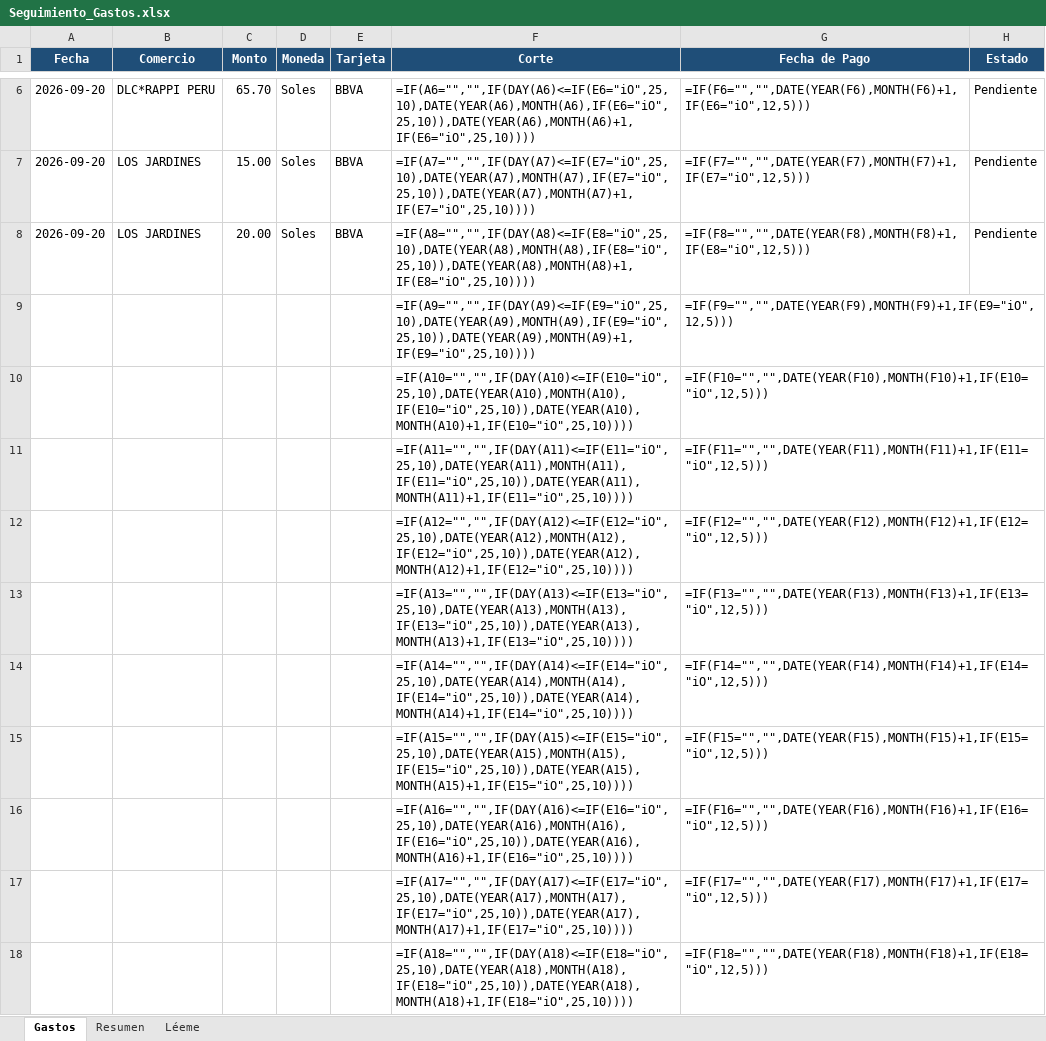
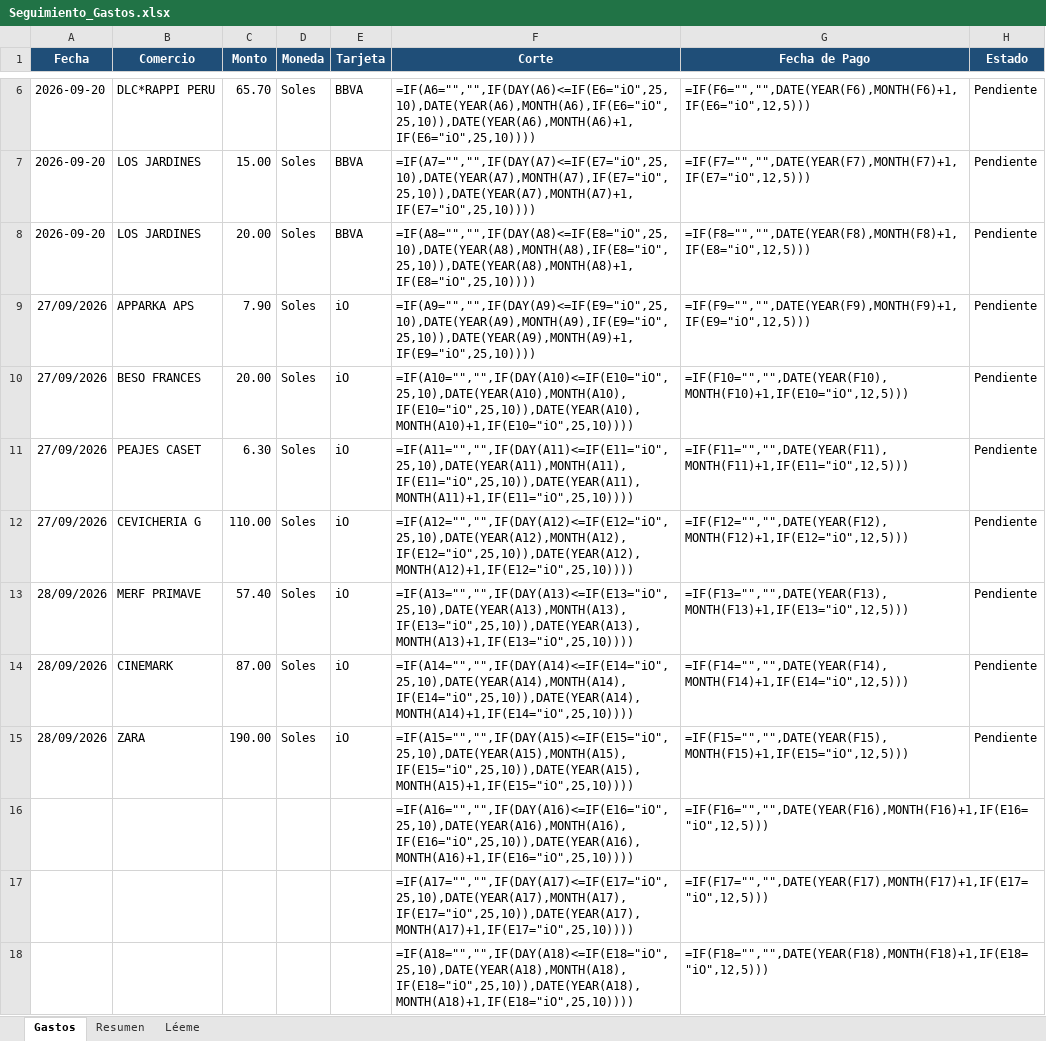
Before and after one commit to zr5237472-sketch/Fabrizzio, an Excel workbook: Seguimiento_Gastos.xlsx, sheet Gastos, drawn as a sheet; only a part is shown, gaps mark what is left out; values as stored, in another font and other column widths than the file's, no borders; formulas without a stored value are shown as written; removed rows and columns are numbered as before the commit, all else as after; the diff names each change by its address in the sheet, - before the commit and + after, or states it on an @@ line.

```diff
--- a/Seguimiento_Gastos.xlsx (sheet Gastos)
+++ b/Seguimiento_Gastos.xlsx (sheet Gastos)
-row 9:  |  |  |  |  | =IF(A9="","",IF(DAY(A9)<=IF(E9="iO",25,10),DATE(YEAR(A9),MONTH(A9),IF(E9="iO",25,10)),DATE(YEAR(A9),MONTH(A9)+1,IF(E9="iO",25,10)))) | =IF(F9="","",DATE(YEAR(F9),MONTH(F9)+1,IF(E9="iO",12,5)))
-row 10:  |  |  |  |  | =IF(A10="","",IF(DAY(A10)<=IF(E10="iO",25,10),DATE(YEAR(A10),MONTH(A10),IF(E10="iO",25,10)),DATE(YEAR(A10),MONTH(A10)+1,IF(E10="iO",25,10)))) | =IF(F10="","",DATE(YEAR(F10),MONTH(F10)+1,IF(E10="iO",12,5)))
-row 11:  |  |  |  |  | =IF(A11="","",IF(DAY(A11)<=IF(E11="iO",25,10),DATE(YEAR(A11),MONTH(A11),IF(E11="iO",25,10)),DATE(YEAR(A11),MONTH(A11)+1,IF(E11="iO",25,10)))) | =IF(F11="","",DATE(YEAR(F11),MONTH(F11)+1,IF(E11="iO",12,5)))
-row 12:  |  |  |  |  | =IF(A12="","",IF(DAY(A12)<=IF(E12="iO",25,10),DATE(YEAR(A12),MONTH(A12),IF(E12="iO",25,10)),DATE(YEAR(A12),MONTH(A12)+1,IF(E12="iO",25,10)))) | =IF(F12="","",DATE(YEAR(F12),MONTH(F12)+1,IF(E12="iO",12,5)))
-row 13:  |  |  |  |  | =IF(A13="","",IF(DAY(A13)<=IF(E13="iO",25,10),DATE(YEAR(A13),MONTH(A13),IF(E13="iO",25,10)),DATE(YEAR(A13),MONTH(A13)+1,IF(E13="iO",25,10)))) | =IF(F13="","",DATE(YEAR(F13),MONTH(F13)+1,IF(E13="iO",12,5)))
-row 14:  |  |  |  |  | =IF(A14="","",IF(DAY(A14)<=IF(E14="iO",25,10),DATE(YEAR(A14),MONTH(A14),IF(E14="iO",25,10)),DATE(YEAR(A14),MONTH(A14)+1,IF(E14="iO",25,10)))) | =IF(F14="","",DATE(YEAR(F14),MONTH(F14)+1,IF(E14="iO",12,5)))
-row 15:  |  |  |  |  | =IF(A15="","",IF(DAY(A15)<=IF(E15="iO",25,10),DATE(YEAR(A15),MONTH(A15),IF(E15="iO",25,10)),DATE(YEAR(A15),MONTH(A15)+1,IF(E15="iO",25,10)))) | =IF(F15="","",DATE(YEAR(F15),MONTH(F15)+1,IF(E15="iO",12,5)))
+row 9: 27/09/2026 | APPARKA APS | 7.90 | Soles | iO | =IF(A9="","",IF(DAY(A9)<=IF(E9="iO",25,10),DATE(YEAR(A9),MONTH(A9),IF(E9="iO",25,10)),DATE(YEAR(A9),MONTH(A9)+1,IF(E9="iO",25,10)))) | =IF(F9="","",DATE(YEAR(F9),MONTH(F9)+1,IF(E9="iO",12,5))) | Pendiente
+row 10: 27/09/2026 | BESO FRANCES | 20.00 | Soles | iO | =IF(A10="","",IF(DAY(A10)<=IF(E10="iO",25,10),DATE(YEAR(A10),MONTH(A10),IF(E10="iO",25,10)),DATE(YEAR(A10),MONTH(A10)+1,IF(E10="iO",25,10)))) | =IF(F10="","",DATE(YEAR(F10),MONTH(F10)+1,IF(E10="iO",12,5))) | Pendiente
+row 11: 27/09/2026 | PEAJES CASET | 6.30 | Soles | iO | =IF(A11="","",IF(DAY(A11)<=IF(E11="iO",25,10),DATE(YEAR(A11),MONTH(A11),IF(E11="iO",25,10)),DATE(YEAR(A11),MONTH(A11)+1,IF(E11="iO",25,10)))) | =IF(F11="","",DATE(YEAR(F11),MONTH(F11)+1,IF(E11="iO",12,5))) | Pendiente
+row 12: 27/09/2026 | CEVICHERIA G | 110.00 | Soles | iO | =IF(A12="","",IF(DAY(A12)<=IF(E12="iO",25,10),DATE(YEAR(A12),MONTH(A12),IF(E12="iO",25,10)),DATE(YEAR(A12),MONTH(A12)+1,IF(E12="iO",25,10)))) | =IF(F12="","",DATE(YEAR(F12),MONTH(F12)+1,IF(E12="iO",12,5))) | Pendiente
+row 13: 28/09/2026 | MERF PRIMAVE | 57.40 | Soles | iO | =IF(A13="","",IF(DAY(A13)<=IF(E13="iO",25,10),DATE(YEAR(A13),MONTH(A13),IF(E13="iO",25,10)),DATE(YEAR(A13),MONTH(A13)+1,IF(E13="iO",25,10)))) | =IF(F13="","",DATE(YEAR(F13),MONTH(F13)+1,IF(E13="iO",12,5))) | Pendiente
+row 14: 28/09/2026 | CINEMARK | 87.00 | Soles | iO | =IF(A14="","",IF(DAY(A14)<=IF(E14="iO",25,10),DATE(YEAR(A14),MONTH(A14),IF(E14="iO",25,10)),DATE(YEAR(A14),MONTH(A14)+1,IF(E14="iO",25,10)))) | =IF(F14="","",DATE(YEAR(F14),MONTH(F14)+1,IF(E14="iO",12,5))) | Pendiente
+row 15: 28/09/2026 | ZARA | 190.00 | Soles | iO | =IF(A15="","",IF(DAY(A15)<=IF(E15="iO",25,10),DATE(YEAR(A15),MONTH(A15),IF(E15="iO",25,10)),DATE(YEAR(A15),MONTH(A15)+1,IF(E15="iO",25,10)))) | =IF(F15="","",DATE(YEAR(F15),MONTH(F15)+1,IF(E15="iO",12,5))) | Pendiente
```
